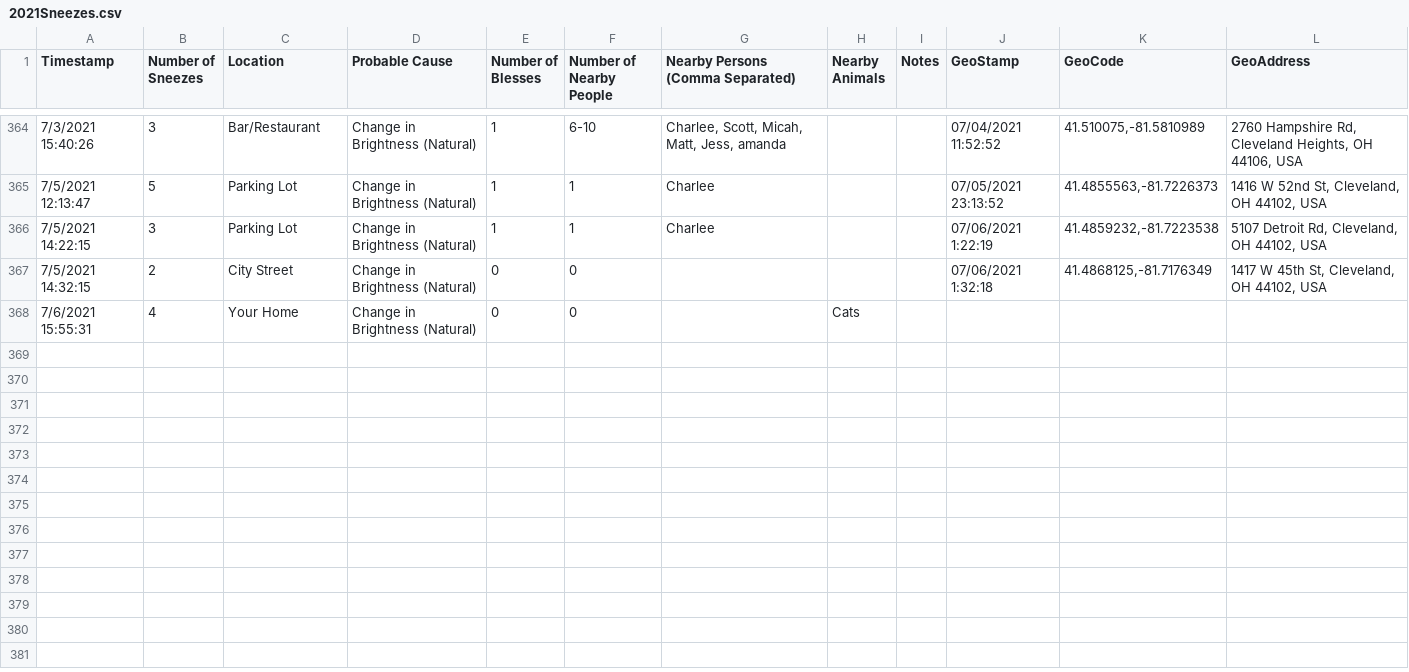
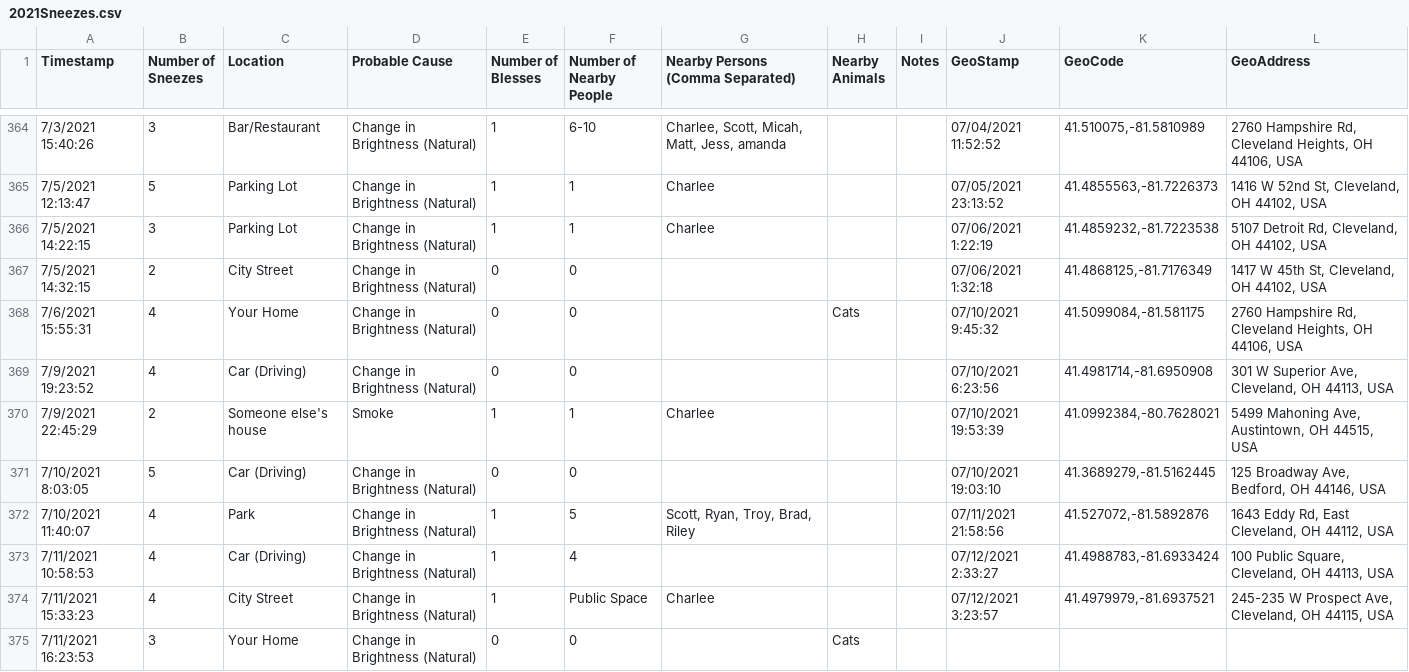
Before and after one commit to gtblack4/TheSneezeProject, a CSV file: data/2021Sneezes.csv, drawn as a sheet; only a part is shown, gaps mark what is left out.

```diff
--- a/data/2021Sneezes.csv
+++ b/data/2021Sneezes.csv
@@ -367,2 +367,9 @@ Timestamp;Number of Sneezes;Location;Probable Cause;Number of Blesses;Number of
 7/5/2021 14:32:15;2;City Street;Change in Brightness (Natural);0;0;;;;07/06/2021 1:32:18;41.4868125,-81.7176349;1417 W 45th St, Cleveland, OH 44102, USA
-7/6/2021 15:55:31;4;Your Home;Change in Brightness (Natural);0;0;;Cats;;;;
+7/6/2021 15:55:31;4;Your Home;Change in Brightness (Natural);0;0;;Cats;;07/10/2021 9:45:32;41.5099084,-81.581175;2760 Hampshire Rd, Cleveland Heights, OH 44106, USA
+7/9/2021 19:23:52;4;Car (Driving);Change in Brightness (Natural);0;0;;;;07/10/2021 6:23:56;41.4981714,-81.6950908;301 W Superior Ave, Cleveland, OH 44113, USA
+7/9/2021 22:45:29;2;Someone else's house;Smoke;1;1;Charlee ;;;07/10/2021 19:53:39;41.0992384,-80.7628021;5499 Mahoning Ave, Austintown, OH 44515, USA
+7/10/2021 8:03:05;5;Car (Driving);Change in Brightness (Natural);0;0;;;;07/10/2021 19:03:10;41.3689279,-81.5162445;125 Broadway Ave, Bedford, OH 44146, USA
+7/10/2021 11:40:07;4;Park;Change in Brightness (Natural);1;5;Scott, Ryan, Troy, Brad, Riley;;;07/11/2021 21:58:56;41.527072,-81.5892876;1643 Eddy Rd, East Cleveland, OH 44112, USA
+7/11/2021 10:58:53;4;Car (Driving);Change in Brightness (Natural);1;4;;;;07/12/2021 2:33:27;41.4988783,-81.6933424;100 Public Square, Cleveland, OH 44113, USA
+7/11/2021 15:33:23;4;City Street;Change in Brightness (Natural);1;Public Space;Charlee;;;07/12/2021 3:23:57;41.4979979,-81.6937521;245-235 W Prospect Ave, Cleveland, OH 44115, USA
+7/11/2021 16:23:53;3;Your Home;Change in Brightness (Natural);0;0;;Cats;;;;
```
Also changed, not shown: 3 other files.
